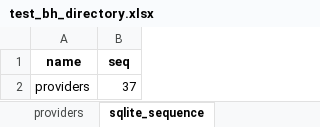
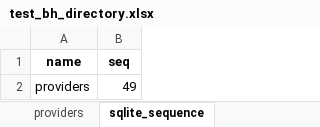
Before and after one commit to zachgranados/vchi, an Excel workbook: test_bh_directory.xlsx, sheet sqlite_sequence, drawn as a sheet; values as stored, in another font and other column widths than the file's, no borders; the diff names each change by its address in the sheet, - before the commit and + after, or states it on an @@ line.

```diff
--- a/test_bh_directory.xlsx (sheet sqlite_sequence)
+++ b/test_bh_directory.xlsx (sheet sqlite_sequence)
-B2 (seq): 37
+B2 (seq): 49
```
Also changed, not shown: sheet providers, 5 other files.
